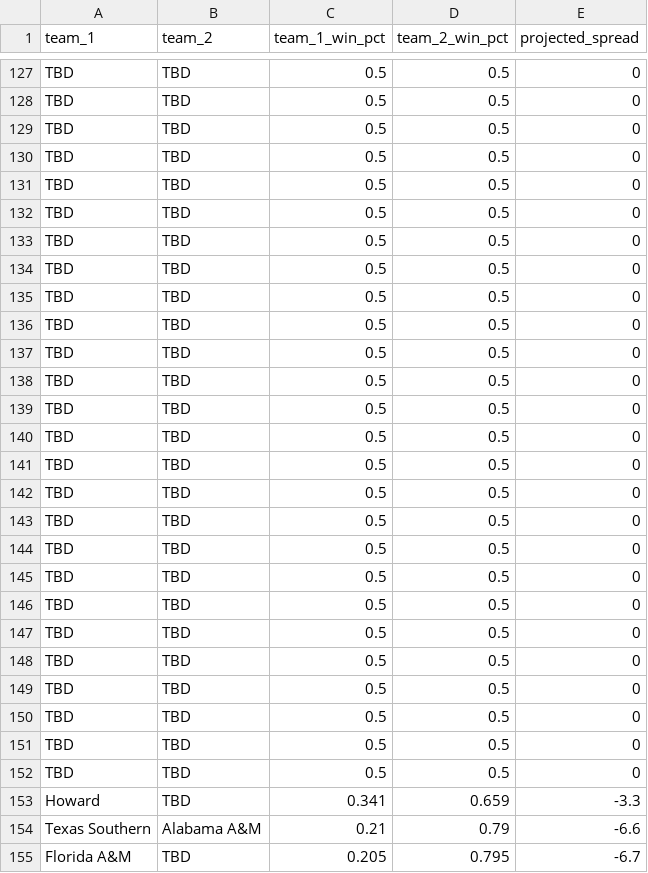
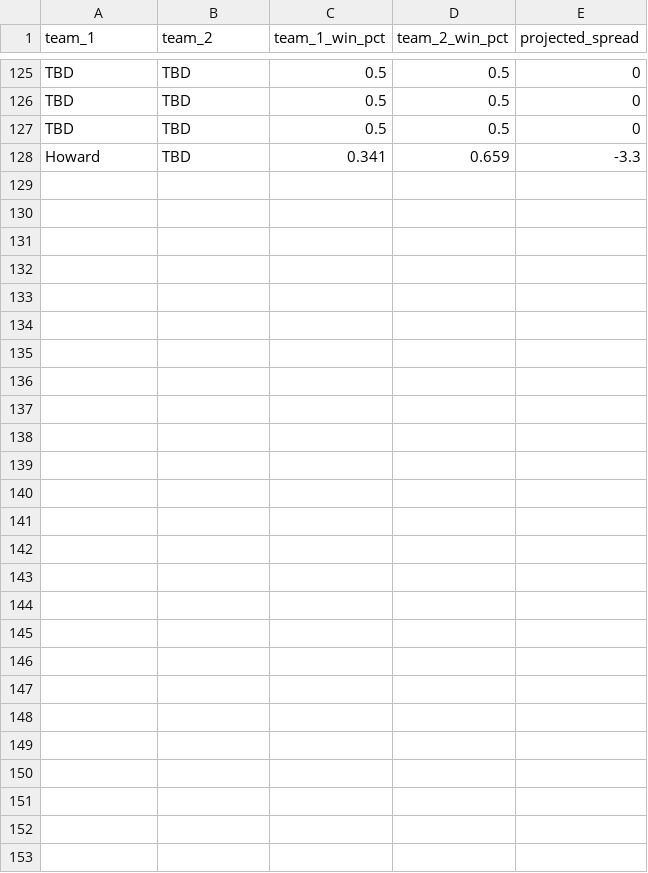
Before and after one commit to lukecassada05-eng/lukecassada.github.io, a CSV file: CBB/data/CBB_Elo_Future_Game_Predictions.csv, drawn as a sheet; only a part is shown, gaps mark what is left out; the diff covers the shown part only; the diff names each change by its address in the sheet, - before the commit and + after, or states it on an @@ line.

```diff
--- a/CBB/data/CBB_Elo_Future_Game_Predictions.csv
+++ b/CBB/data/CBB_Elo_Future_Game_Predictions.csv
-row 130: TBD | TBD | 0.5 | 0.5 | 0
-row 131: TBD | TBD | 0.5 | 0.5 | 0
-row 132: TBD | TBD | 0.5 | 0.5 | 0
-row 133: TBD | TBD | 0.5 | 0.5 | 0
-row 134: TBD | TBD | 0.5 | 0.5 | 0
-row 135: TBD | TBD | 0.5 | 0.5 | 0
-row 136: TBD | TBD | 0.5 | 0.5 | 0
-row 137: TBD | TBD | 0.5 | 0.5 | 0
-row 138: TBD | TBD | 0.5 | 0.5 | 0
-row 139: TBD | TBD | 0.5 | 0.5 | 0
-row 140: TBD | TBD | 0.5 | 0.5 | 0
-row 141: TBD | TBD | 0.5 | 0.5 | 0
-row 142: TBD | TBD | 0.5 | 0.5 | 0
-row 143: TBD | TBD | 0.5 | 0.5 | 0
-row 144: TBD | TBD | 0.5 | 0.5 | 0
-row 145: TBD | TBD | 0.5 | 0.5 | 0
-row 146: TBD | TBD | 0.5 | 0.5 | 0
-row 147: TBD | TBD | 0.5 | 0.5 | 0
-row 148: TBD | TBD | 0.5 | 0.5 | 0
-row 149: TBD | TBD | 0.5 | 0.5 | 0
-row 150: TBD | TBD | 0.5 | 0.5 | 0
-row 151: TBD | TBD | 0.5 | 0.5 | 0
-row 152: TBD | TBD | 0.5 | 0.5 | 0
-row 154: Texas Southern | Alabama A&M | 0.21 | 0.79 | -6.6
-row 155: Florida A&M | TBD | 0.205 | 0.795 | -6.7
```
Also changed, not shown: 2 removed rows elsewhere in this file, CBB/data/CBB_Projected_Final_Records_2026.csv, CBB/data/CBB_Projected_Records_SOS_2026.csv.
